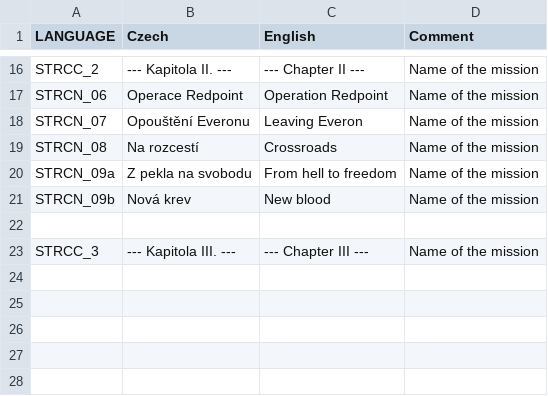
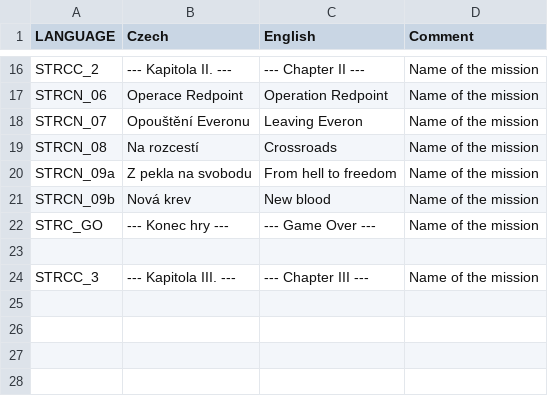
Before and after one commit to Guran94/fft, a CSV file: stringtable.csv, drawn as a sheet; only a part is shown, gaps mark what is left out; the shorter side is filled out with more unchanged rows; the diff names each change by its address in the sheet, - before the commit and + after, or states it on an @@ line.

```diff
--- a/stringtable.csv
+++ b/stringtable.csv
+row 22: STRC_GO | --- Konec hry --- | --- Game Over --- | Name of the mission
```
Also changed, not shown: missions/07Mission.Eden/stringtable.csv, 11 other files.
